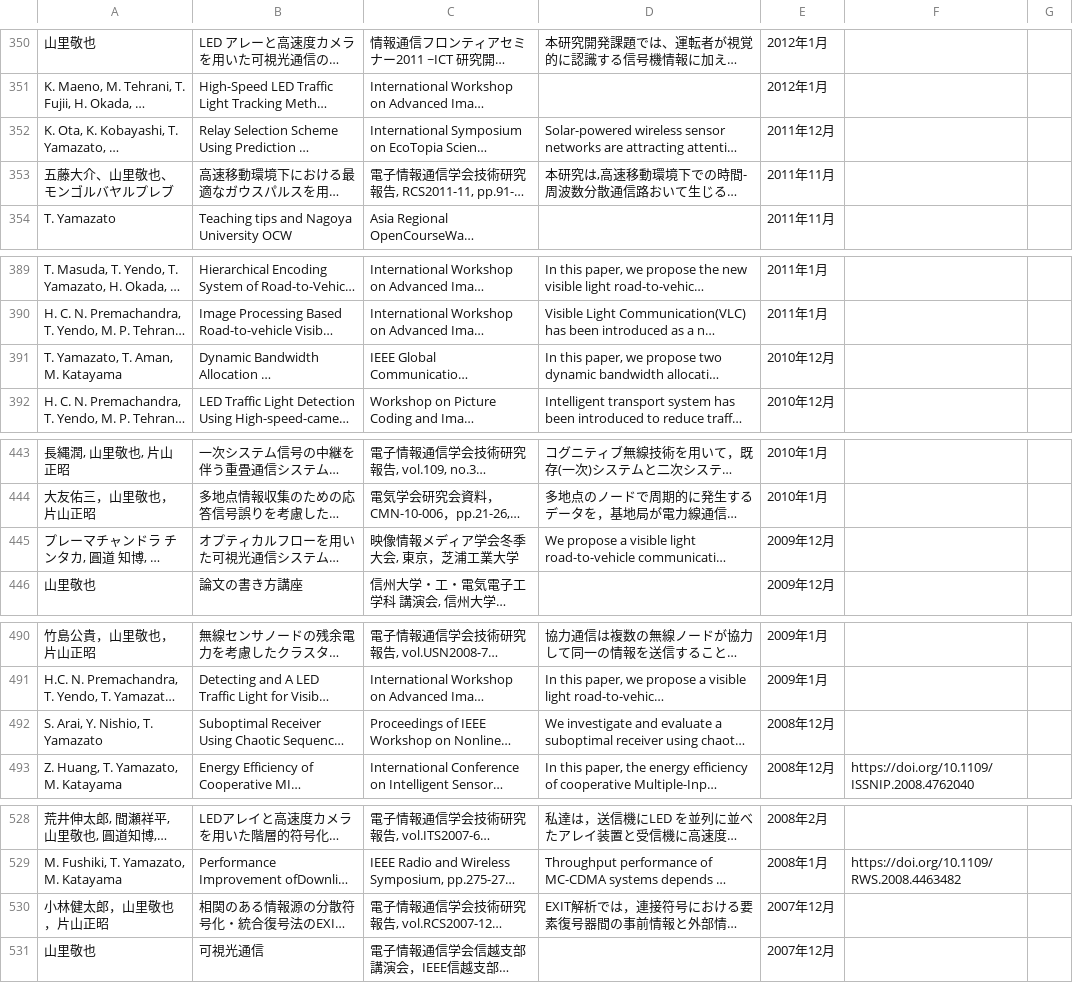
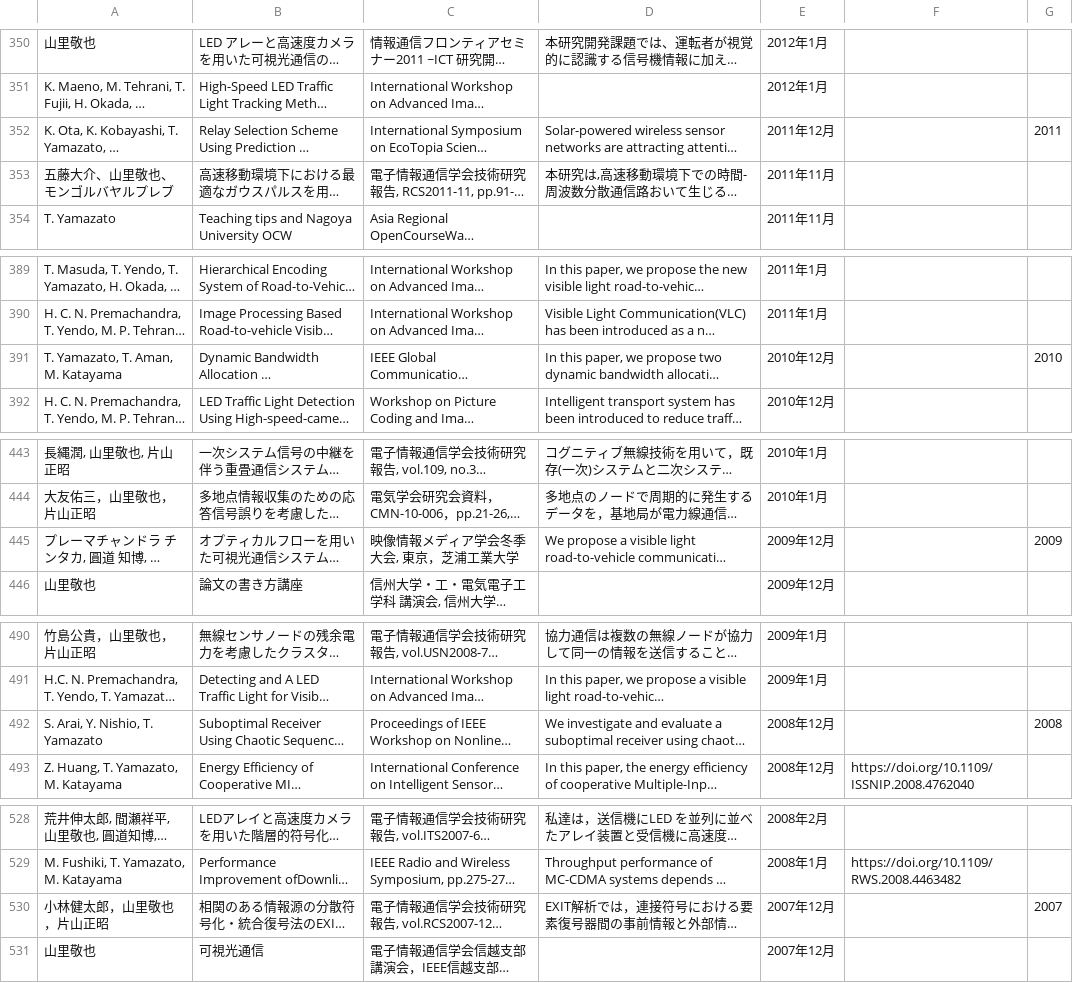
Before and after one commit to Nagoya-Univ-Yamazato-Lab/NUYL-homepage, a CSV file: src/pages/research/data/research.csv, drawn as a sheet; only a part is shown, gaps mark what is left out; long unchanged cells end in …; the diff covers the shown part only; the diff names each change by its address in the sheet, - before the commit and + after, or states it on an @@ line.

```diff
--- a/src/pages/research/data/research.csv
+++ b/src/pages/research/data/research.csv
-G352: (empty)
+G352: 2011
-G391: (empty)
+G391: 2010
-G445: (empty)
+G445: 2009
-G492: (empty)
+G492: 2008
-G530: (empty)
+G530: 2007
```
Also changed, not shown: 28 edited cells elsewhere in this file, 2 other files.
